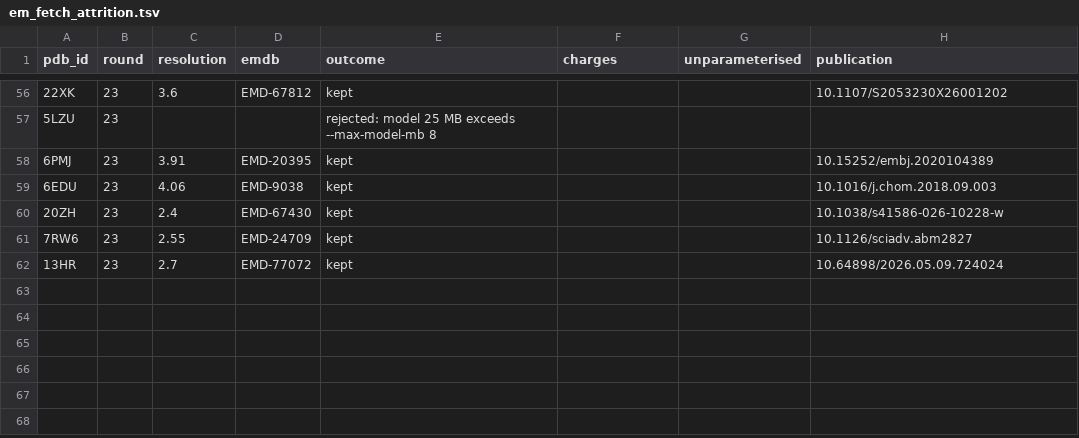
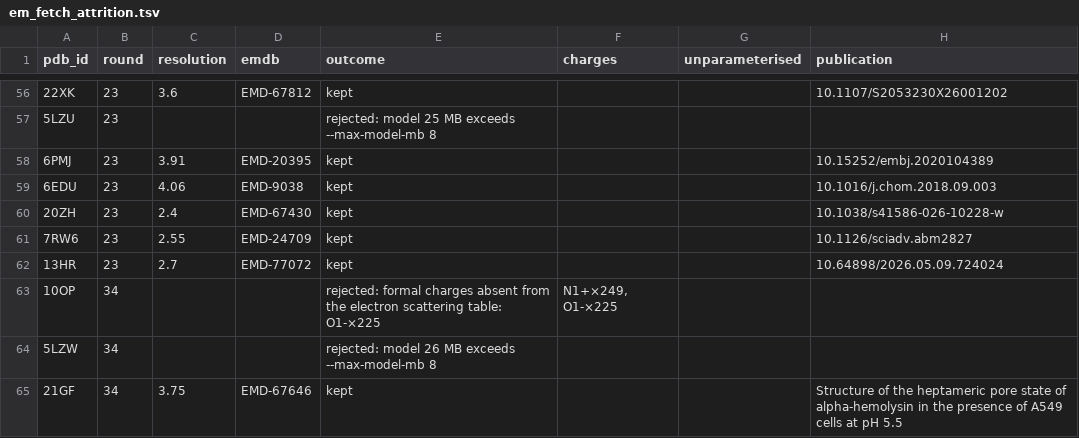
Before and after one commit to realmarcin/protstruct_review, a TSV file: ref/research/data/em_fetch_attrition.tsv, drawn as a sheet; only a part is shown, gaps mark what is left out; the diff names each change by its address in the sheet, - before the commit and + after, or states it on an @@ line.

```diff
--- a/ref/research/data/em_fetch_attrition.tsv
+++ b/ref/research/data/em_fetch_attrition.tsv
+row 63: 10OP | 34 |  |  | rejected: formal charges absent from the electron scattering table: O1-×225 | N1+×249, O1-×225
+row 64: 5LZW | 34 |  |  | rejected: model 26 MB exceeds --max-model-mb 8
+row 65: 21GF | 34 | 3.75 | EMD-67646 | kept |  |  | Structure of the heptameric pore state of alpha-hemolysin in the presence of A549 cells at pH 5.5
```
Also changed, not shown: 3 other files.
